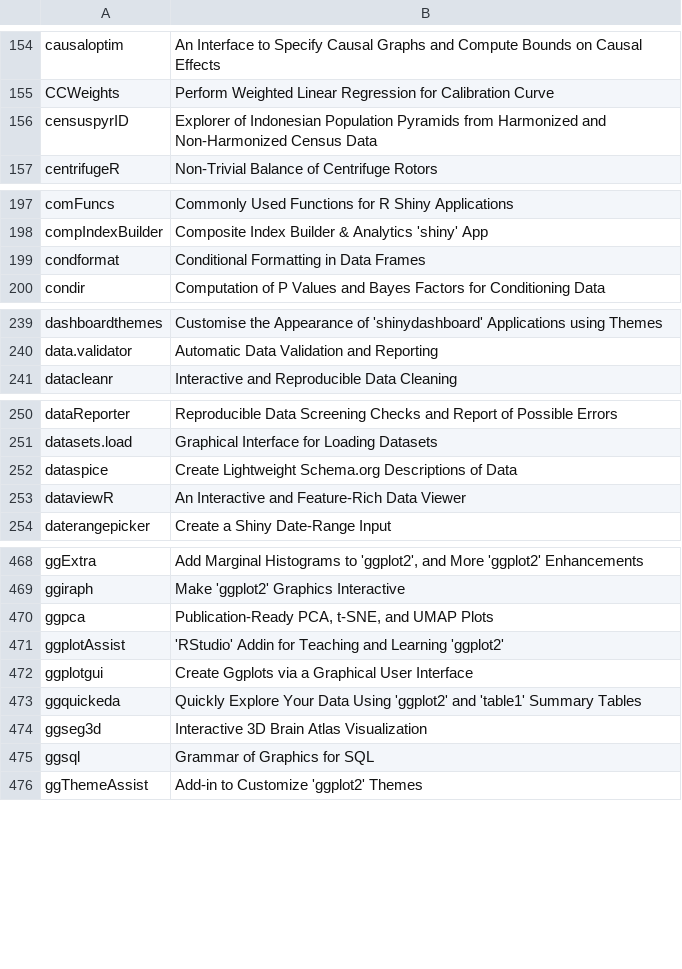
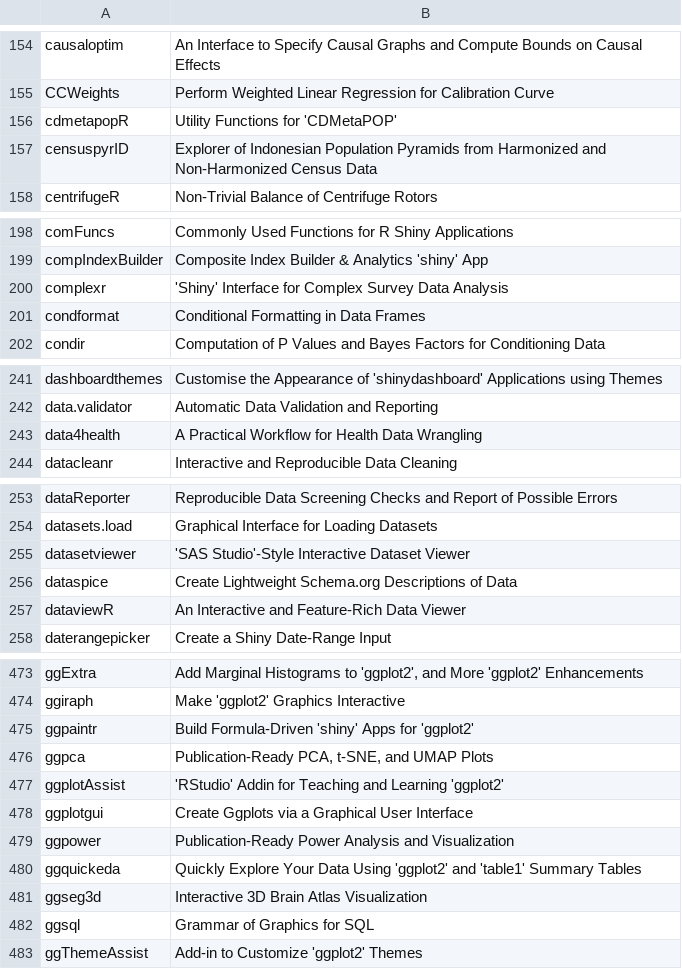
Before and after one commit to nanxstats/awesome-shiny-extensions, a TSV file: updater/shiny-revdep.tsv, drawn as a sheet; only a part is shown, gaps mark what is left out; the diff covers the shown part only.

```diff
--- a/updater/shiny-revdep.tsv
+++ b/updater/shiny-revdep.tsv
@@ -155,2 +155,3 @@ causaloptim	An Interface to Specify Causal Graphs and Compute Bounds on Causal E
 CCWeights	Perform Weighted Linear Regression for Calibration Curve
+cdmetapopR	Utility Functions for 'CDMetaPOP'
 censuspyrID	Explorer of Indonesian Population Pyramids from Harmonized and Non-Harmonized Census Data
@@ -198,2 +199,3 @@ comFuncs	Commonly Used Functions for R Shiny Applications
 compIndexBuilder	Composite Index Builder & Analytics 'shiny' App
+complexr	'Shiny' Interface for Complex Survey Data Analysis
 condformat	Conditional Formatting in Data Frames
@@ -240,2 +242,3 @@ dashboardthemes	Customise the Appearance of 'shinydashboard' Applications using
 data.validator	Automatic Data Validation and Reporting
+data4health	A Practical Workflow for Health Data Wrangling
 datacleanr	Interactive and Reproducible Data Cleaning
@@ -251,2 +254,3 @@ dataReporter	Reproducible Data Screening Checks and Report of Possible Errors
 datasets.load	Graphical Interface for Loading Datasets
+datasetviewer	'SAS Studio'-Style Interactive Dataset Viewer
 dataspice	Create Lightweight Schema.org Descriptions of Data
@@ -469,2 +474,3 @@ ggExtra	Add Marginal Histograms to 'ggplot2', and More 'ggplot2' Enhancements
 ggiraph	Make 'ggplot2' Graphics Interactive
+ggpaintr	Build Formula-Driven 'shiny' Apps for 'ggplot2'
 ggpca	Publication-Ready PCA, t-SNE, and UMAP Plots
@@ -472,2 +478,3 @@ ggplotAssist	'RStudio' Addin for Teaching and Learning 'ggplot2'
 ggplotgui	Create Ggplots via a Graphical User Interface
+ggpower	Publication-Ready Power Analysis and Visualization
 ggquickeda	Quickly Explore Your Data Using 'ggplot2' and 'table1' Summary Tables
```
Also changed, not shown: 5 added rows elsewhere in this file, 2 other files.
